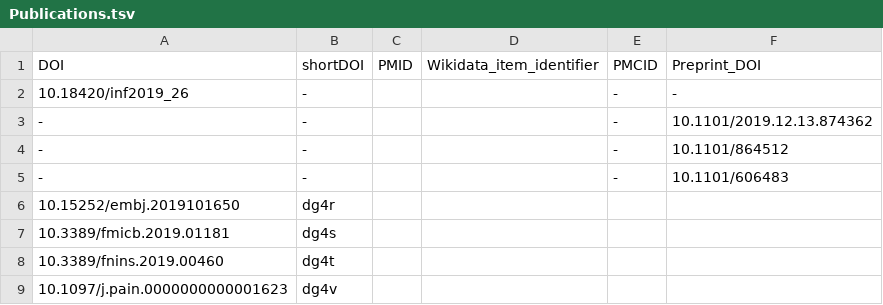
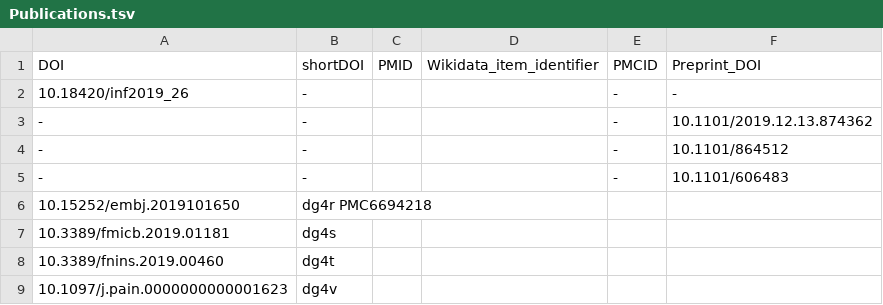
Before and after one commit to foerstner-lab/Publication_list, a TSV file: Publications.tsv, drawn as a sheet; only a part is shown.

Commit message:
Update Publications.tsv

```diff
--- a/Publications.tsv
+++ b/Publications.tsv
@@ -5,3 +5,3 @@ DOI	shortDOI	PMID	Wikidata_item_identifier	PMCID	Preprint_DOI
 -	-			-	10.1101/606483
-10.15252/embj.2019101650	dg4r				
+10.15252/embj.2019101650	dg4r      PMC6694218  				
 10.3389/fmicb.2019.01181	dg4s				
```
